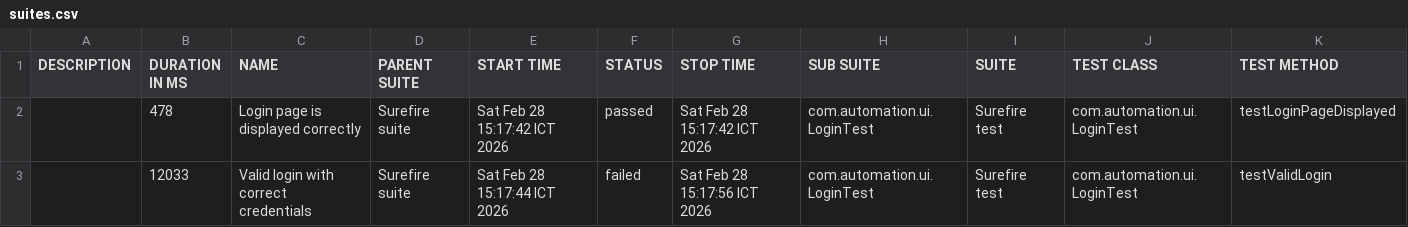
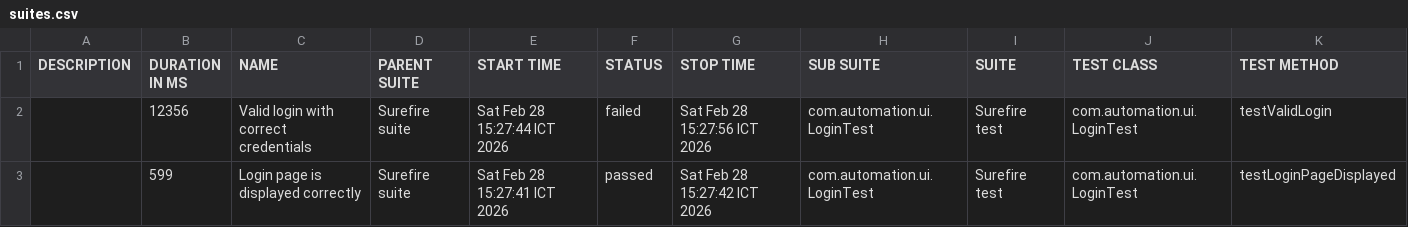
Before and after one commit to VoHoaiNam20194632/JavaProjects, a CSV file: data/suites.csv, drawn as a sheet.

```diff
--- a/data/suites.csv
+++ b/data/suites.csv
@@ -1,3 +1,3 @@
 "DESCRIPTION","DURATION IN MS","NAME","PARENT SUITE","START TIME","STATUS","STOP TIME","SUB SUITE","SUITE","TEST CLASS","TEST METHOD"
-"","478","Login page is displayed correctly","Surefire suite","Sat Feb 28 15:17:42 ICT 2026","passed","Sat Feb 28 15:17:42 ICT 2026","com.automation.ui.LoginTest","Surefire test","com.automation.ui.LoginTest","testLoginPageDisplayed"
-"","12033","Valid login with correct credentials","Surefire suite","Sat Feb 28 15:17:44 ICT 2026","failed","Sat Feb 28 15:17:56 ICT 2026","com.automation.ui.LoginTest","Surefire test","com.automation.ui.LoginTest","testValidLogin"
+"","12356","Valid login with correct credentials","Surefire suite","Sat Feb 28 15:27:44 ICT 2026","failed","Sat Feb 28 15:27:56 ICT 2026","com.automation.ui.LoginTest","Surefire test","com.automation.ui.LoginTest","testValidLogin"
+"","599","Login page is displayed correctly","Surefire suite","Sat Feb 28 15:27:41 ICT 2026","passed","Sat Feb 28 15:27:42 ICT 2026","com.automation.ui.LoginTest","Surefire test","com.automation.ui.LoginTest","testLoginPageDisplayed"
```
Also changed, not shown: 38 other files.
